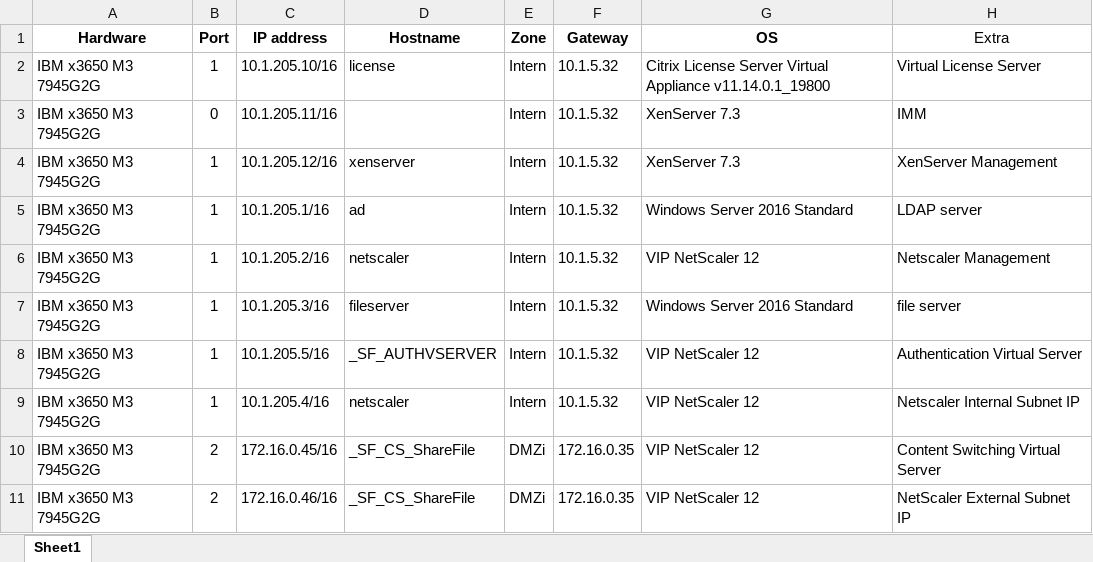
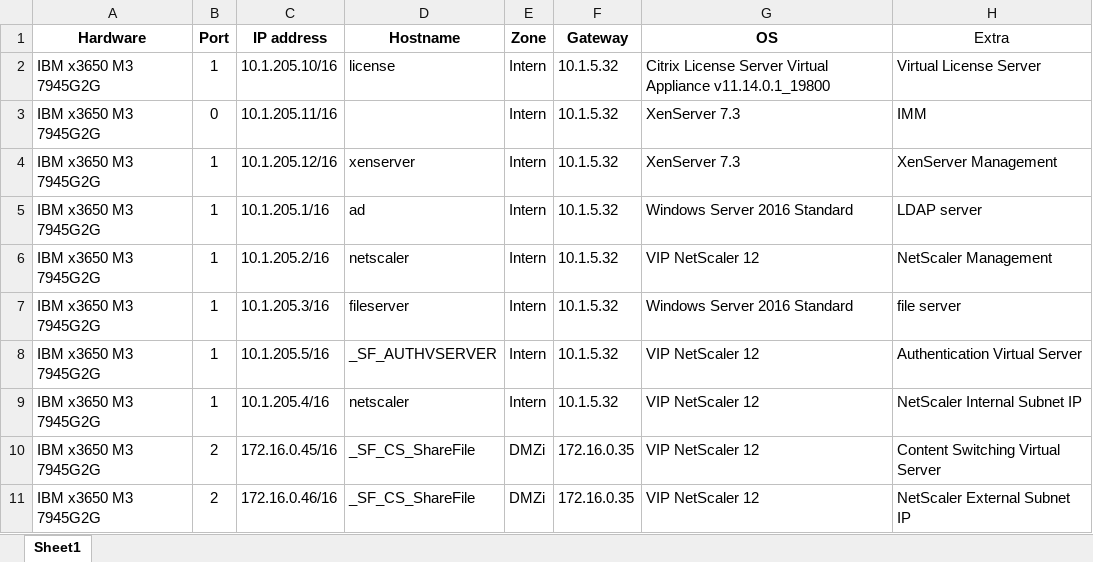
Before and after one commit to maximdelaet/Stage_en_BP_2018, an Excel workbook: documentatie/gegevens/inventaris.xlsx, sheet Sheet1, drawn as a sheet; values as stored, in another font and other column widths than the file's, no borders; the diff names each change by its address in the sheet, - before the commit and + after, or states it on an @@ line.

```diff
--- a/documentatie/gegevens/inventaris.xlsx (sheet Sheet1)
+++ b/documentatie/gegevens/inventaris.xlsx (sheet Sheet1)
-H6 (Extra): Netscaler Management
+H6 (Extra): NetScaler Management
-H9 (Extra): Netscaler Internal Subnet IP
+H9 (Extra): NetScaler Internal Subnet IP
```
Also changed, not shown: 1 other file.
